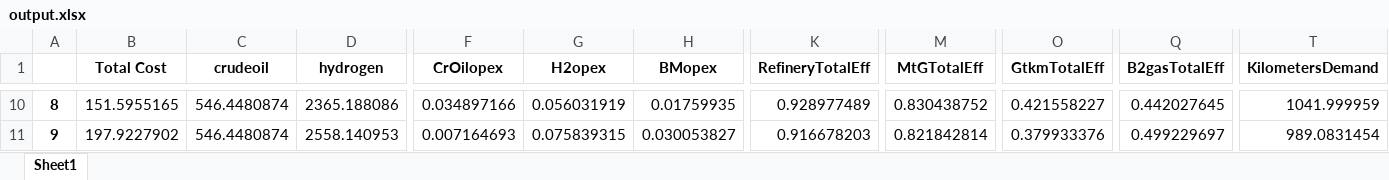
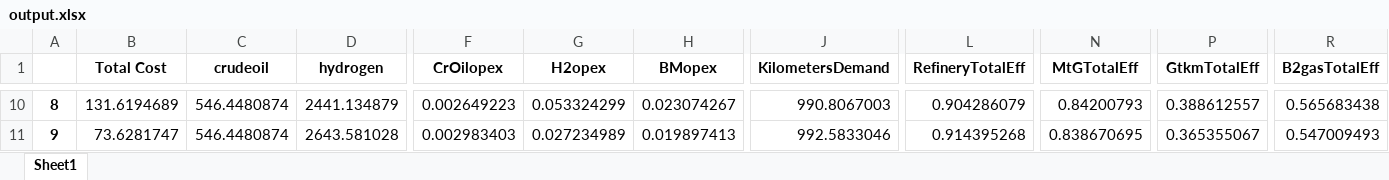
Before and after one commit to jtrobinson57/fscmodel-monte-carlo, an Excel workbook: output.xlsx, sheet Sheet1, drawn as a sheet; only a part is shown, gaps mark what is left out; values as stored, in another font and other column widths than the file's, no borders; removed rows and columns are numbered as before the commit, all else as after; the diff covers the shown part only; the diff names each change by its address in the sheet, - before the commit and + after, or states it on an @@ line.

Commit message:
put sinkDemand in outcolumns

```diff
--- a/output.xlsx (sheet Sheet1)
+++ b/output.xlsx (sheet Sheet1)
+column J (KilometersDemand), rows 10-11: 990.8067003 | 992.5833046
-column T (KilometersDemand), rows 10-11: 1041.999959 | 989.0831454
-B10 (Total Cost): 151.5955165
+B10 (Total Cost): 131.6194689
-D10 (hydrogen): 2365.188086
+D10 (hydrogen): 2441.134879
-F10 (CrOilopex): 0.034897166
+F10 (CrOilopex): 0.002649223
-G10 (H2opex): 0.056031919
+G10 (H2opex): 0.053324299
-H10 (BMopex): 0.01759935
+H10 (BMopex): 0.023074267
-L10 (RefineryTotalEff): 0.928977489
+L10 (RefineryTotalEff): 0.904286079
-N10 (MtGTotalEff): 0.830438752
+N10 (MtGTotalEff): 0.84200793
-P10 (GtkmTotalEff): 0.421558227
+P10 (GtkmTotalEff): 0.388612557
-R10 (B2gasTotalEff): 0.442027645
+R10 (B2gasTotalEff): 0.565683438
-B11 (Total Cost): 197.9227902
+B11 (Total Cost): 73.6281747
-D11 (hydrogen): 2558.140953
+D11 (hydrogen): 2643.581028
-F11 (CrOilopex): 0.007164693
+F11 (CrOilopex): 0.002983403
-G11 (H2opex): 0.075839315
+G11 (H2opex): 0.027234989
-H11 (BMopex): 0.030053827
+H11 (BMopex): 0.019897413
-L11 (RefineryTotalEff): 0.916678203
+L11 (RefineryTotalEff): 0.914395268
-N11 (MtGTotalEff): 0.821842814
+N11 (MtGTotalEff): 0.838670695
-P11 (GtkmTotalEff): 0.379933376
+P11 (GtkmTotalEff): 0.365355067
-R11 (B2gasTotalEff): 0.499229697
+R11 (B2gasTotalEff): 0.547009493
```
Also changed, not shown: 77 edited cells elsewhere in this sheet, 1 other file.
